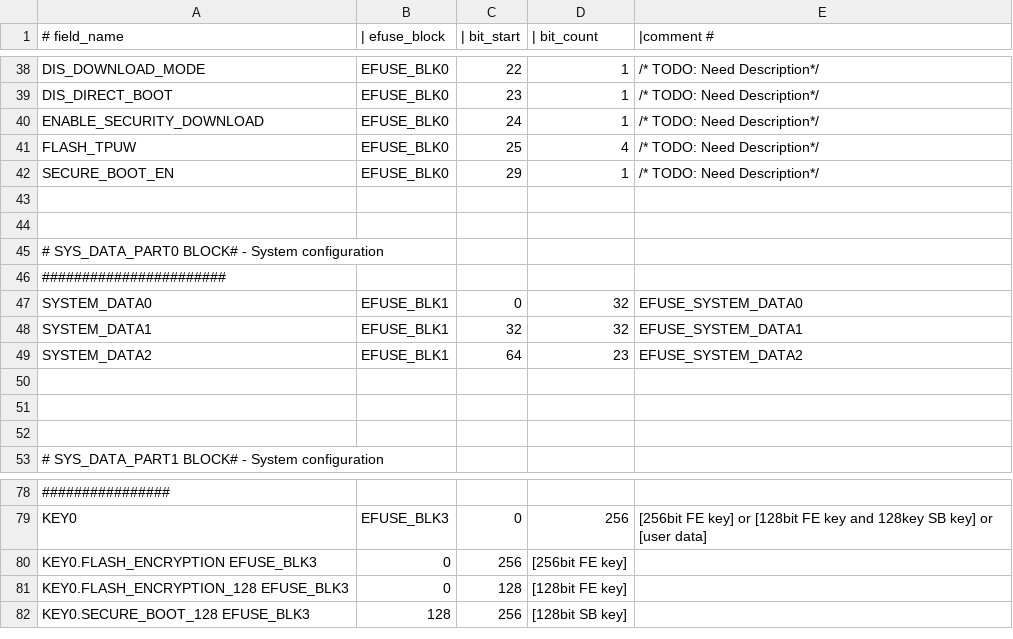
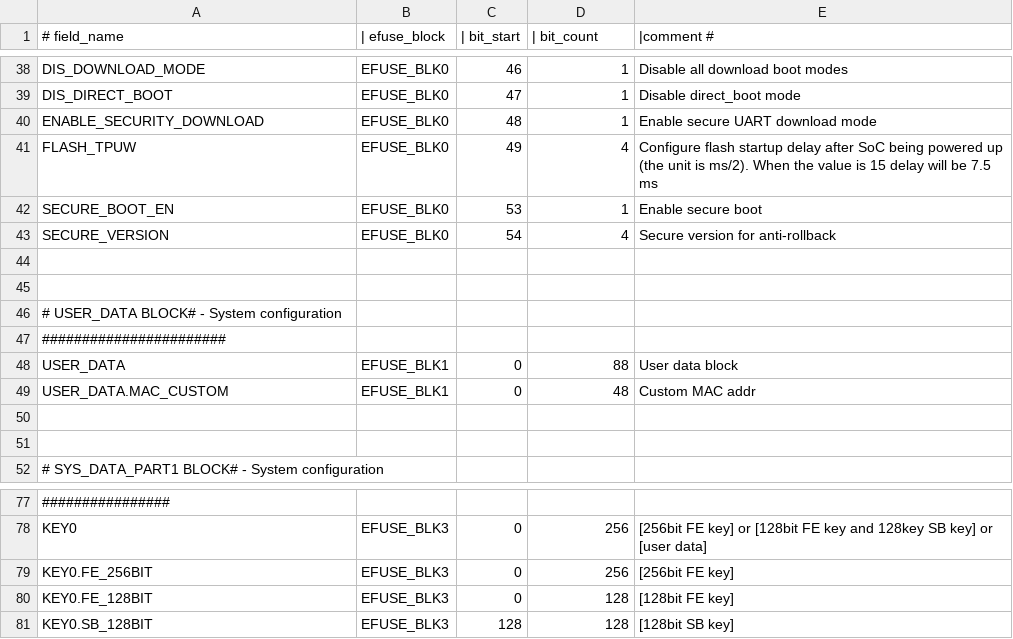
Before and after one commit to fdcavalcanti/esp-hal-3rdparty, a CSV file: components/efuse/esp32c2/esp_efuse_table.csv, drawn as a sheet; only a part is shown, gaps mark what is left out; the diff covers the shown part only.

Commit message:
efuse(esp32c2): Support eFuse key APIs

```diff
--- a/components/efuse/esp32c2/esp_efuse_table.csv
+++ b/components/efuse/esp32c2/esp_efuse_table.csv
@@ -38,14 +38,13 @@
-        DIS_DOWNLOAD_MODE,                EFUSE_BLK0,   22,    1,      /* TODO: Need Description*/
-        DIS_DIRECT_BOOT,                  EFUSE_BLK0,   23,    1,      /* TODO: Need Description*/
-        ENABLE_SECURITY_DOWNLOAD,         EFUSE_BLK0,   24,    1,      /* TODO: Need Description*/
-        FLASH_TPUW,                       EFUSE_BLK0,   25,    4,      /* TODO: Need Description*/
-        SECURE_BOOT_EN,                   EFUSE_BLK0,   29,    1,      /* TODO: Need Description*/
+        DIS_DOWNLOAD_MODE,                EFUSE_BLK0,   46,    1,      Disable all download boot modes
+        DIS_DIRECT_BOOT,                  EFUSE_BLK0,   47,    1,      Disable direct_boot mode
+        ENABLE_SECURITY_DOWNLOAD,         EFUSE_BLK0,   48,    1,      Enable secure UART download mode
+        FLASH_TPUW,                       EFUSE_BLK0,   49,    4,      Configure flash startup delay after SoC being powered up (the unit is ms/2). When the value is 15 delay will be 7.5 ms
+        SECURE_BOOT_EN,                   EFUSE_BLK0,   53,    1,      Enable secure boot
+        SECURE_VERSION,                   EFUSE_BLK0,   54,    4,      Secure version for anti-rollback
 
 
-# SYS_DATA_PART0 BLOCK# - System configuration
+# USER_DATA BLOCK# - System configuration
 #######################
-    SYSTEM_DATA0,                         EFUSE_BLK1,    0,   32,     EFUSE_SYSTEM_DATA0
-    SYSTEM_DATA1,                         EFUSE_BLK1,   32,   32,     EFUSE_SYSTEM_DATA1
-    SYSTEM_DATA2,                         EFUSE_BLK1,   64,   23,     EFUSE_SYSTEM_DATA2
-
+    USER_DATA,                            EFUSE_BLK1,    0,   88,     User data block
+    USER_DATA.MAC_CUSTOM,                 EFUSE_BLK1,    0,   48,     Custom MAC addr
 
@@ -79,4 +78,4 @@
 KEY0,                                     EFUSE_BLK3,    0,  256,     [256bit FE key] or [128bit FE key and 128key SB key] or [user data]
-KEY0.FLASH_ENCRYPTION                     EFUSE_BLK3,    0,  256,     [256bit FE key]
-KEY0.FLASH_ENCRYPTION_128                 EFUSE_BLK3,    0,  128,     [128bit FE key]
-KEY0.SECURE_BOOT_128                      EFUSE_BLK3,    128, 256,    [128bit SB key]
+KEY0.FE_256BIT,                           EFUSE_BLK3,    0,  256,     [256bit FE key]
+KEY0.FE_128BIT,                           EFUSE_BLK3,    0,  128,     [128bit FE key]
+KEY0.SB_128BIT,                           EFUSE_BLK3,  128,  128,     [128bit SB key]
```
Also changed, not shown: 5 added rows, 5 removed rows, 1 moved row and 25 edited cells elsewhere in this file, 40 other files.
